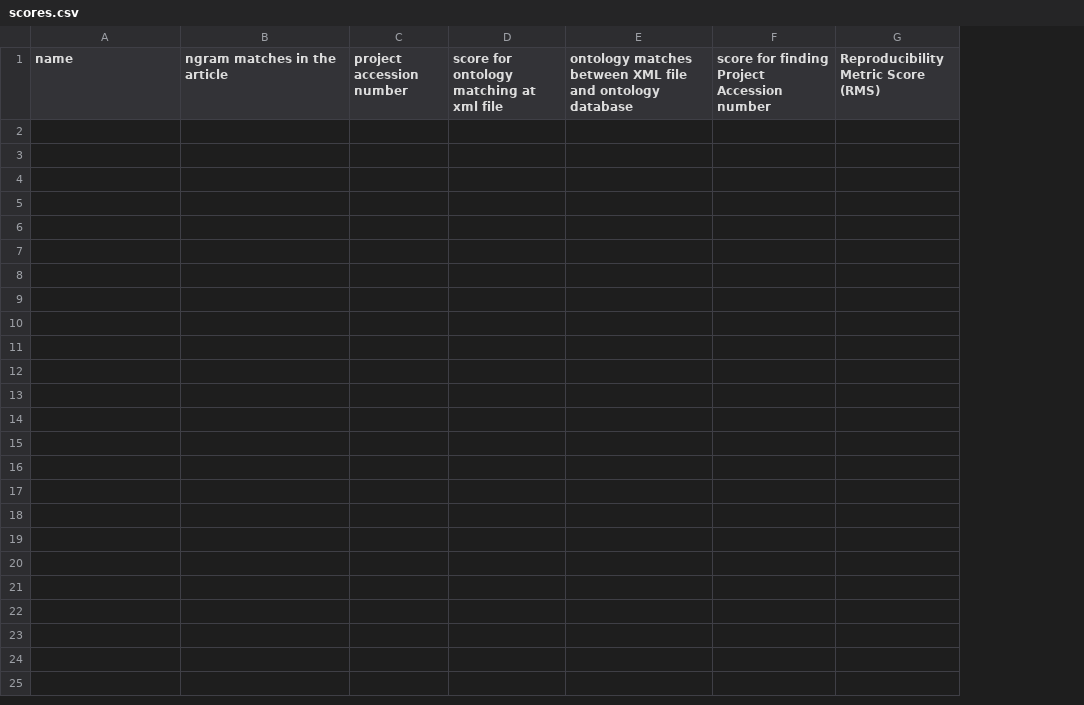
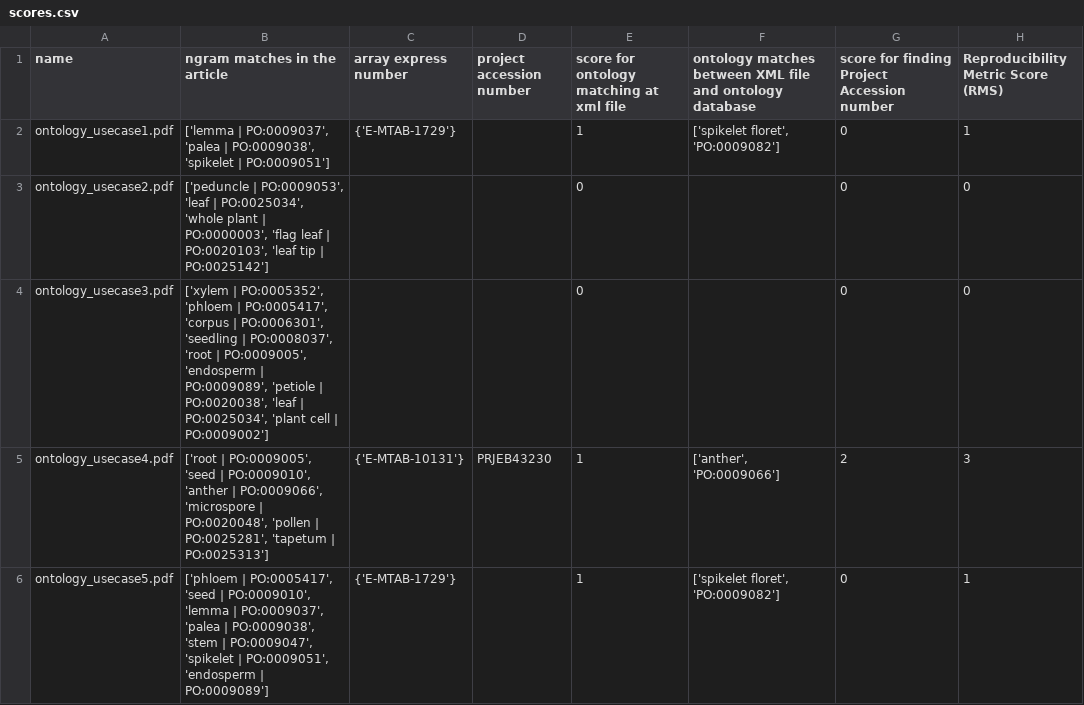
Before and after one commit to code56/ontologiesreproducibility, a CSV file: scores.csv, drawn as a sheet; removed rows and columns are numbered as before the commit, all else as after; the diff names each change by its address in the sheet, - before the commit and + after, or states it on an @@ line.

Commit message:
code to by pass connection error if too many hits on EBI & added array express number in score.csv

```diff
--- a/scores.csv
+++ b/scores.csv
+column C (array express number), empty
-column D, row 1: score for ontology matching at xml file
+column E, row 1: score for ontology matching at xml file
-column F, row 1: score for finding Project Accession number
-column G, row 1: Reproducibility Metric Score (RMS)
+column G, row 1: score for finding Project Accession number
+column H, row 1: Reproducibility Metric Score (RMS)
+row 2: ontology_usecase1.pdf | ['lemma | PO:0009037', 'palea | PO:0009038', 'spikelet | PO:0009051'] | {'E-MTAB-1729'} |  | 1 | ['spikelet floret', 'PO:0009082'] | 0 | 1
+row 3: ontology_usecase2.pdf | ['peduncle | PO:0009053', 'leaf | PO:0025034', 'whole plant | PO:0000003', 'flag leaf | PO:0020103', 'leaf tip | PO:0025142'] |  |  | 0 |  | 0 | 0
+row 4: ontology_usecase3.pdf | ['xylem | PO:0005352', 'phloem | PO:0005417', 'corpus | PO:0006301', 'seedling | PO:0008037', 'root | PO:0009005', 'endosperm | PO:0009089', 'petiole | PO:0020038', 'leaf | PO:0025034', 'plant cell | PO:0009002'] |  |  | 0 |  | 0 | 0
+row 5: ontology_usecase4.pdf | ['root | PO:0009005', 'seed | PO:0009010', 'anther | PO:0009066', 'microspore | PO:0020048', 'pollen | PO:0025281', 'tapetum | PO:0025313'] | {'E-MTAB-10131'} | PRJEB43230 | 1 | ['anther', 'PO:0009066'] | 2 | 3
+row 6: ontology_usecase5.pdf | ['phloem | PO:0005417', 'seed | PO:0009010', 'lemma | PO:0009037', 'palea | PO:0009038', 'stem | PO:0009047', 'spikelet | PO:0009051', 'endosperm | PO:0009089'] | {'E-MTAB-1729'} |  | 1 | ['spikelet floret', 'PO:0009082'] | 0 | 1
```
Also changed, not shown: 1 other file.
